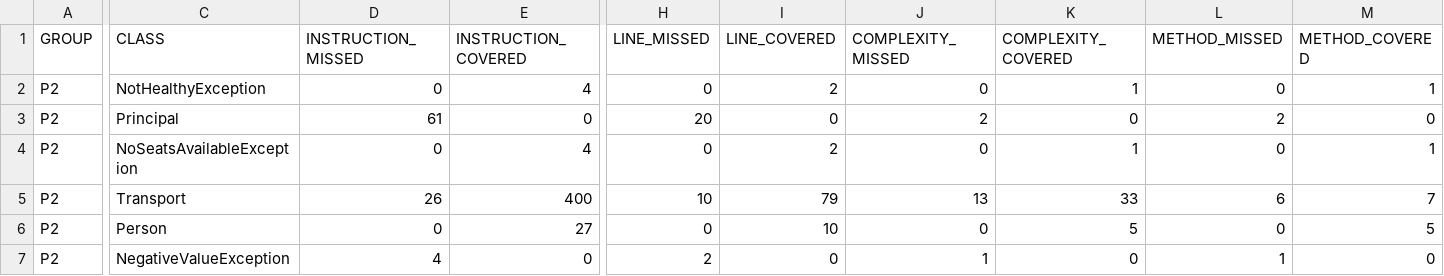
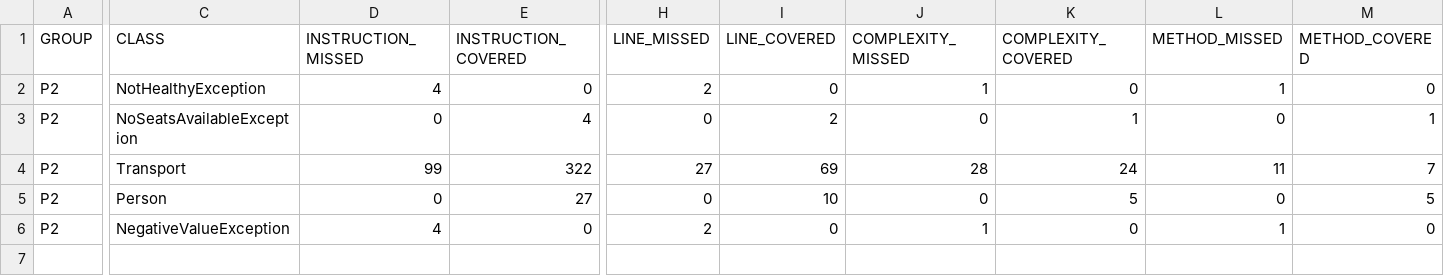
Before and after one commit to CarlosPulidoHernandez/-CarlosPulidoHernandez-ISO2-2021-Testing-P2, a CSV file: P2/target/site/jacoco/jacoco.csv, drawn as a sheet; only a part is shown, gaps mark what is left out; removed rows and columns are numbered as before the commit, all else as after; rows hold the shown columns only; the diff covers the shown part only; the diff names each change by its address in the sheet, - before the commit and + after, or states it on an @@ line.

```diff
--- a/P2/target/site/jacoco/jacoco.csv
+++ b/P2/target/site/jacoco/jacoco.csv
-D2 (INSTRUCTION_MISSED): 0
+D2 (INSTRUCTION_MISSED): 4
-E2 (INSTRUCTION_COVERED): 4
+E2 (INSTRUCTION_COVERED): 0
-H2 (LINE_MISSED): 0
+H2 (LINE_MISSED): 2
-I2 (LINE_COVERED): 2
+I2 (LINE_COVERED): 0
-J2 (COMPLEXITY_MISSED): 0
+J2 (COMPLEXITY_MISSED): 1
-K2 (COMPLEXITY_COVERED): 1
+K2 (COMPLEXITY_COVERED): 0
-L2 (METHOD_MISSED): 0
+L2 (METHOD_MISSED): 1
-M2 (METHOD_COVERED): 1
+M2 (METHOD_COVERED): 0
-row 3: P2 | Principal | 61 | 0 | 20 | 0 | 2 | 0 | 2 | 0
-D4 (INSTRUCTION_MISSED): 26
+D4 (INSTRUCTION_MISSED): 99
-E4 (INSTRUCTION_COVERED): 400
+E4 (INSTRUCTION_COVERED): 322
-H4 (LINE_MISSED): 10
+H4 (LINE_MISSED): 27
-I4 (LINE_COVERED): 79
+I4 (LINE_COVERED): 69
-J4 (COMPLEXITY_MISSED): 13
+J4 (COMPLEXITY_MISSED): 28
-K4 (COMPLEXITY_COVERED): 33
+K4 (COMPLEXITY_COVERED): 24
-L4 (METHOD_MISSED): 6
+L4 (METHOD_MISSED): 11
```
Also changed, not shown: 2 edited cells elsewhere in this file, 24 other files.
